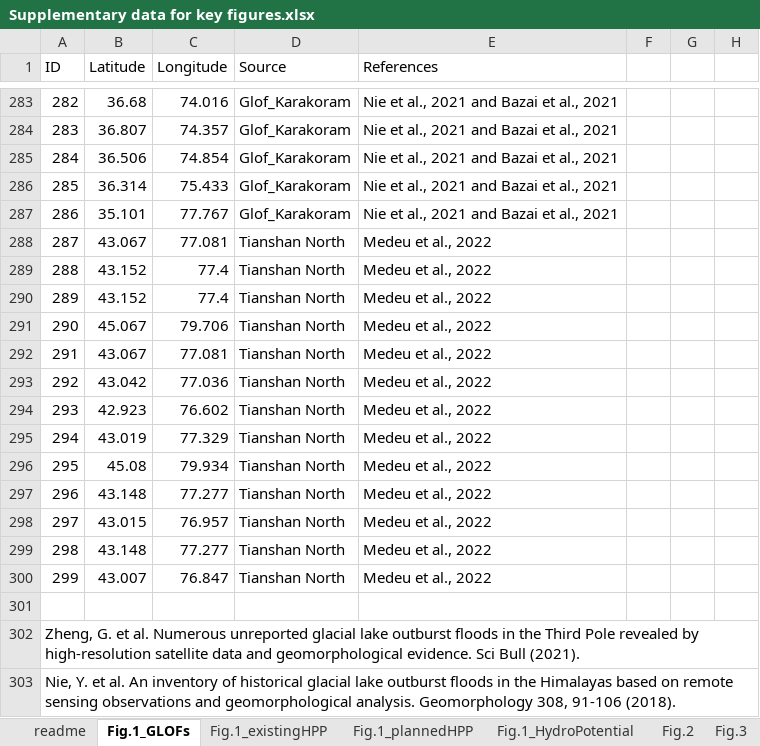
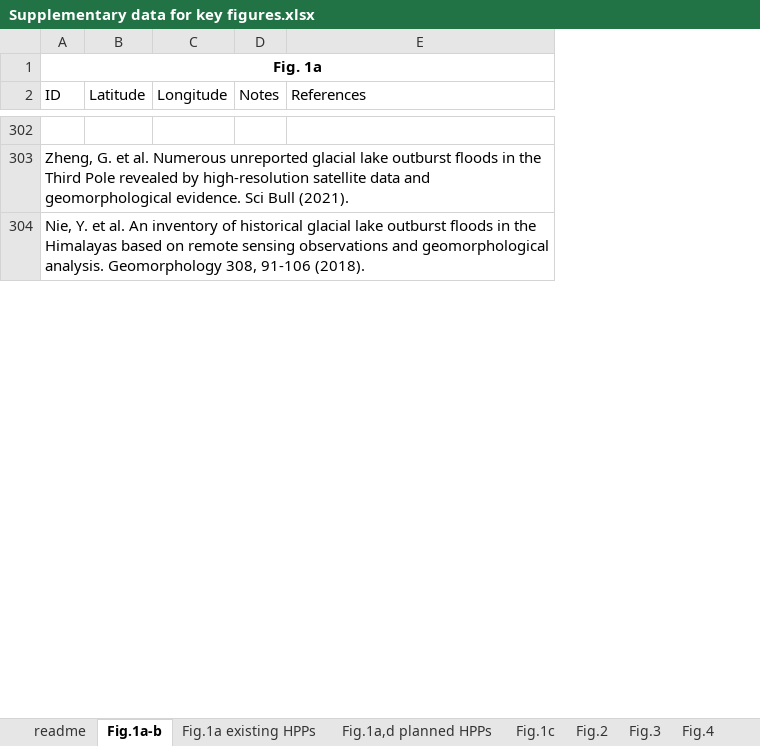
Before and after one commit to geolidf/HMA-hydropower, an Excel workbook: Supplementary data for key figures.xlsx, sheet Fig.1a-b, drawn as a sheet; only a part is shown, gaps mark what is left out; values as stored, in another font and other column widths than the file's, no borders; removed rows and columns are numbered as before the commit, all else as after; the diff covers the shown part only; the diff names each change by its address in the sheet, - before the commit and + after, or states it on an @@ line.

```diff
--- a/Supplementary data for key figures.xlsx (sheet Fig.1a-b)
+++ b/Supplementary data for key figures.xlsx (sheet Fig.1a-b)
-sheet tab: Fig.1_GLOFs
+sheet tab: Fig.1a-b
-sheet tab: Fig.1_existingHPP
+sheet tab: Fig.1a existing HPPs
-sheet tab: Fig.1_plannedHPP
+sheet tab: Fig.1a,d planned HPPs
-sheet tab: Fig.1_HydroPotential
+sheet tab: Fig.1c
-column D (Source), empty
+column D (Notes), empty
-column F, empty
-column G, empty
-column H, empty
+row 1: Fig. 1a
@@ column A (ID) renumbered between rows 126 and 307 @@
@@ row 283 moved to row 108: 106 @@
@@ row 284 moved to row 109: 107 @@
@@ row 285 moved to row 110: 108 @@
@@ row 286 moved to row 111: 109 @@
@@ row 287 moved to row 112: 110 @@
-row 288: 287 | 43.067 | 77.081 | Tianshan North | Medeu et al., 2022
-row 289: 288 | 43.152 | 77.4 | Tianshan North | Medeu et al., 2022
-row 290: 289 | 43.152 | 77.4 | Tianshan North | Medeu et al., 2022
-row 291: 290 | 45.067 | 79.706 | Tianshan North | Medeu et al., 2022
-row 292: 291 | 43.067 | 77.081 | Tianshan North | Medeu et al., 2022
-row 293: 292 | 43.042 | 77.036 | Tianshan North | Medeu et al., 2022
-row 294: 293 | 42.923 | 76.602 | Tianshan North | Medeu et al., 2022
-row 295: 294 | 43.019 | 77.329 | Tianshan North | Medeu et al., 2022
-row 296: 295 | 45.08 | 79.934 | Tianshan North | Medeu et al., 2022
-row 297: 296 | 43.148 | 77.277 | Tianshan North | Medeu et al., 2022
-row 298: 297 | 43.015 | 76.957 | Tianshan North | Medeu et al., 2022
-row 299: 298 | 43.148 | 77.277 | Tianshan North | Medeu et al., 2022
-row 300: 299 | 43.007 | 76.847 | Tianshan North | Medeu et al., 2022
```
Also changed, not shown: 18 added rows, 105 moved rows and cell formats elsewhere in this sheet, sheet Fig.1a,d planned HPPs, sheet Fig.2, sheet Fig.1a existing HPPs, sheet Fig.3, sheet Fig.4, sheet Fig.1c, 1 more sheet.
